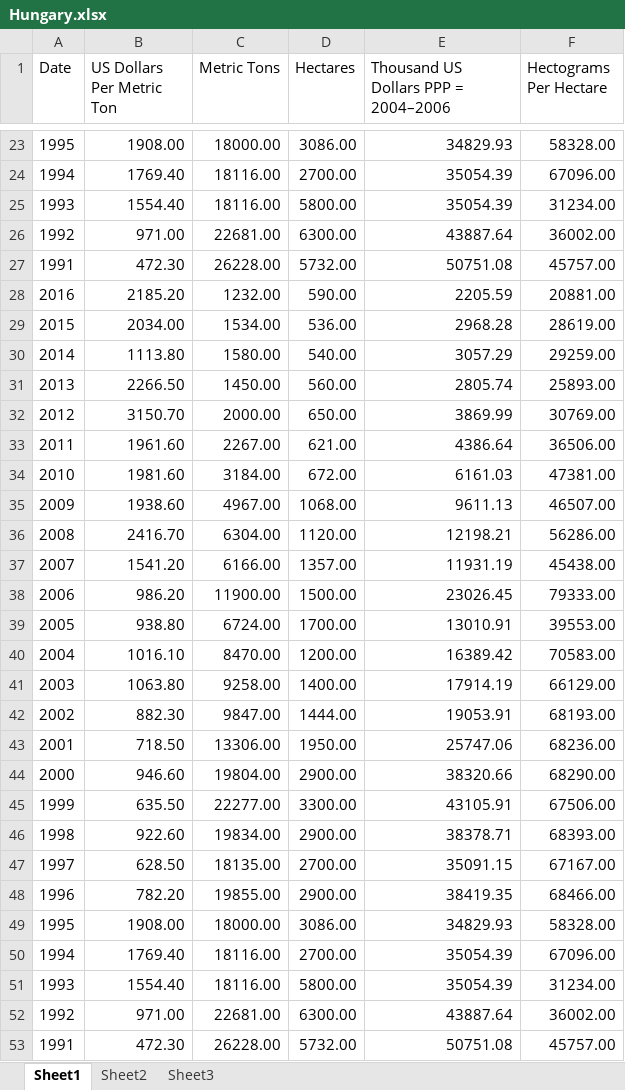
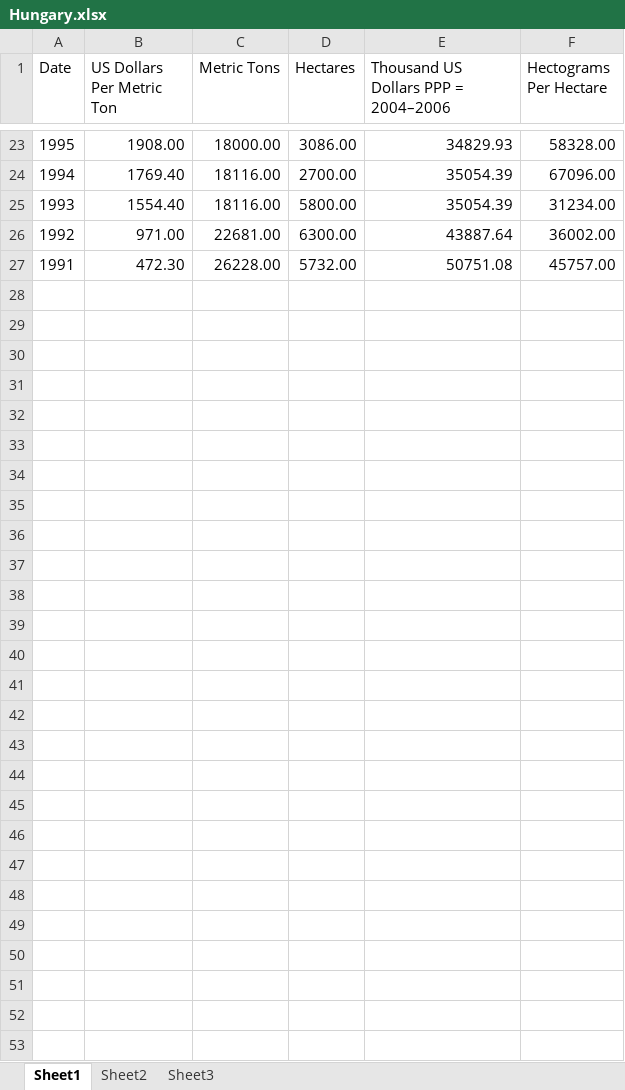
Before and after one commit to MilosNesh/nans, an Excel workbook: data/Hungary.xlsx, sheet Sheet1, drawn as a sheet; only a part is shown, gaps mark what is left out; values as stored, in another font and other column widths than the file's, no borders; the diff names each change by its address in the sheet, - before the commit and + after, or states it on an @@ line.

```diff
--- a/data/Hungary.xlsx (sheet Sheet1)
+++ b/data/Hungary.xlsx (sheet Sheet1)
-row 28: 2016 | 2185.20 | 1232.00 | 590.00 | 2205.59 | 20881.00
-row 29: 2015 | 2034.00 | 1534.00 | 536.00 | 2968.28 | 28619.00
-row 30: 2014 | 1113.80 | 1580.00 | 540.00 | 3057.29 | 29259.00
-row 31: 2013 | 2266.50 | 1450.00 | 560.00 | 2805.74 | 25893.00
-row 32: 2012 | 3150.70 | 2000.00 | 650.00 | 3869.99 | 30769.00
-row 33: 2011 | 1961.60 | 2267.00 | 621.00 | 4386.64 | 36506.00
-row 34: 2010 | 1981.60 | 3184.00 | 672.00 | 6161.03 | 47381.00
-row 35: 2009 | 1938.60 | 4967.00 | 1068.00 | 9611.13 | 46507.00
-row 36: 2008 | 2416.70 | 6304.00 | 1120.00 | 12198.21 | 56286.00
-row 37: 2007 | 1541.20 | 6166.00 | 1357.00 | 11931.19 | 45438.00
-row 38: 2006 | 986.20 | 11900.00 | 1500.00 | 23026.45 | 79333.00
-row 39: 2005 | 938.80 | 6724.00 | 1700.00 | 13010.91 | 39553.00
-row 40: 2004 | 1016.10 | 8470.00 | 1200.00 | 16389.42 | 70583.00
-row 41: 2003 | 1063.80 | 9258.00 | 1400.00 | 17914.19 | 66129.00
-row 42: 2002 | 882.30 | 9847.00 | 1444.00 | 19053.91 | 68193.00
-row 43: 2001 | 718.50 | 13306.00 | 1950.00 | 25747.06 | 68236.00
-row 44: 2000 | 946.60 | 19804.00 | 2900.00 | 38320.66 | 68290.00
-row 45: 1999 | 635.50 | 22277.00 | 3300.00 | 43105.91 | 67506.00
-row 46: 1998 | 922.60 | 19834.00 | 2900.00 | 38378.71 | 68393.00
-row 47: 1997 | 628.50 | 18135.00 | 2700.00 | 35091.15 | 67167.00
-row 48: 1996 | 782.20 | 19855.00 | 2900.00 | 38419.35 | 68466.00
-row 49: 1995 | 1908.00 | 18000.00 | 3086.00 | 34829.93 | 58328.00
-row 50: 1994 | 1769.40 | 18116.00 | 2700.00 | 35054.39 | 67096.00
-row 51: 1993 | 1554.40 | 18116.00 | 5800.00 | 35054.39 | 31234.00
-row 52: 1992 | 971.00 | 22681.00 | 6300.00 | 43887.64 | 36002.00
-row 53: 1991 | 472.30 | 26228.00 | 5732.00 | 50751.08 | 45757.00
```
Also changed, not shown: 5 other files.
